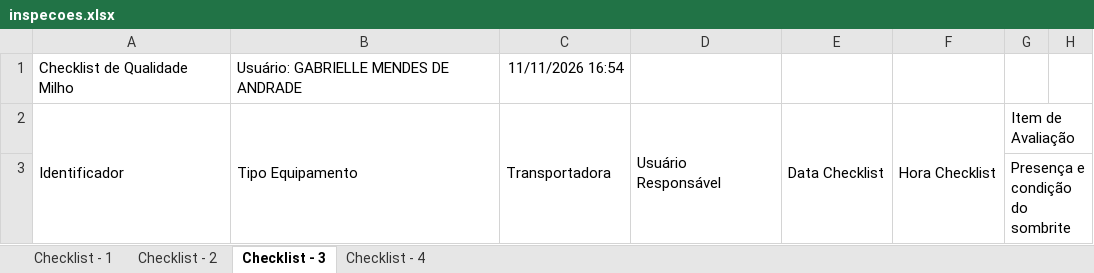
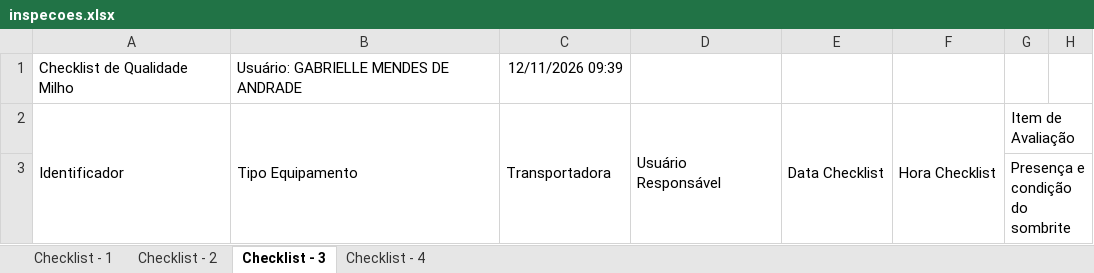
Before and after one commit to hannahfrotalegal/painel-frotalegal-heinz, an Excel workbook: dados/inspecoes.xlsx, sheet Checklist - 3, drawn as a sheet; only a part is shown; values as stored, in another font and other column widths than the file's, no borders; the diff names each change by its address in the sheet, - before the commit and + after, or states it on an @@ line.

```diff
--- a/dados/inspecoes.xlsx (sheet Checklist - 3)
+++ b/dados/inspecoes.xlsx (sheet Checklist - 3)
-C1: 11/11/2026 16:54
+C1: 12/11/2026 09:39
```
Also changed, not shown: sheet Checklist - 1, sheet Checklist - 4, sheet Checklist - 2.
